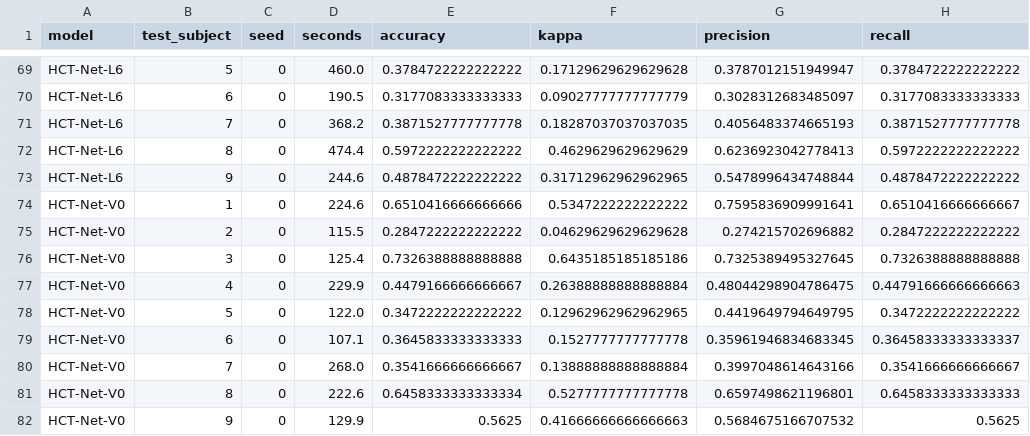
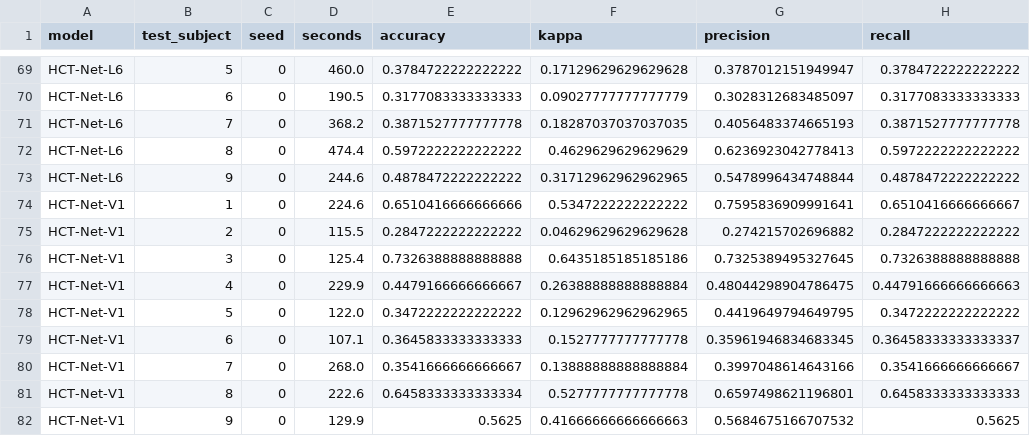
Before and after one commit to sathvikparangi907-web/neural-decoder-eeg-motor-imagery, a CSV file: results/e2_loso.csv, drawn as a sheet; only a part is shown, gaps mark what is left out; the diff names each change by its address in the sheet, - before the commit and + after, or states it on an @@ line.

```diff
--- a/results/e2_loso.csv
+++ b/results/e2_loso.csv
-A74:A82 (model): HCT-Net-V0
+A74:A82 (model): HCT-Net-V1
```
Also changed, not shown: 4 other files.
